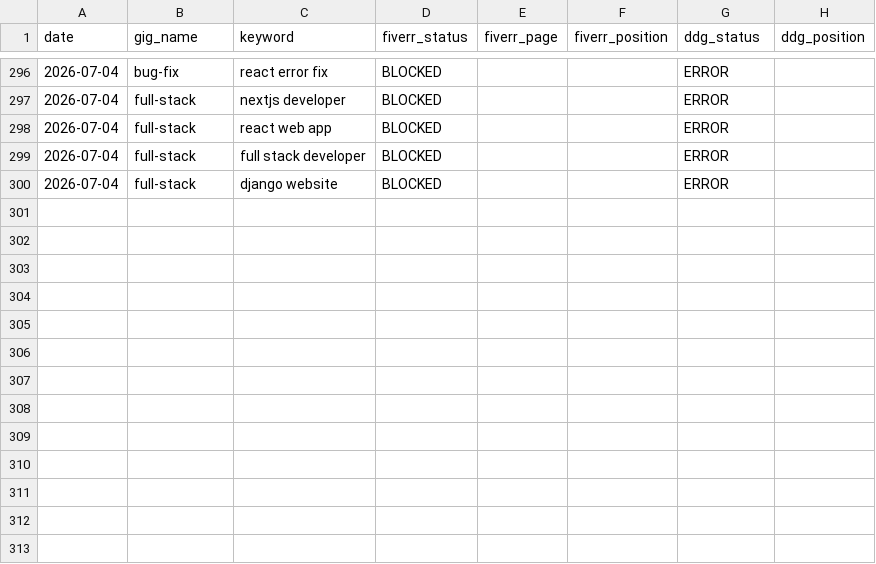
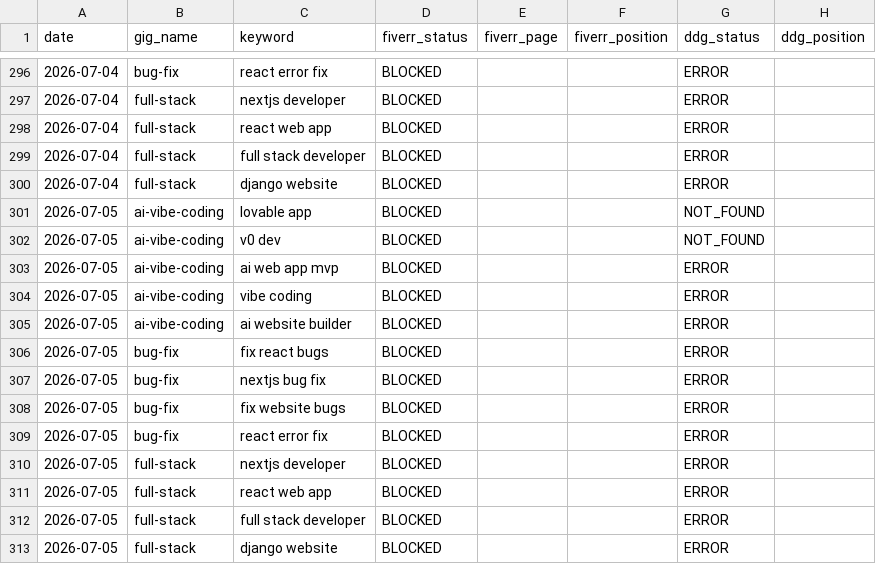
Before and after one commit to AnasKhalid4/workflow-integration, a CSV file: data/rank_history.csv, drawn as a sheet; only a part is shown, gaps mark what is left out.

Commit message:
rank data 2026-07-05

```diff
--- a/data/rank_history.csv
+++ b/data/rank_history.csv
@@ -300 +300,14 @@ date,gig_name,keyword,fiverr_status,fiverr_page,fiverr_position,ddg_status,ddg_p
 2026-07-04,full-stack,django website,BLOCKED,,,ERROR,
+2026-07-05,ai-vibe-coding,lovable app,BLOCKED,,,NOT_FOUND,
+2026-07-05,ai-vibe-coding,v0 dev,BLOCKED,,,NOT_FOUND,
+2026-07-05,ai-vibe-coding,ai web app mvp,BLOCKED,,,ERROR,
+2026-07-05,ai-vibe-coding,vibe coding,BLOCKED,,,ERROR,
+2026-07-05,ai-vibe-coding,ai website builder,BLOCKED,,,ERROR,
+2026-07-05,bug-fix,fix react bugs,BLOCKED,,,ERROR,
+2026-07-05,bug-fix,nextjs bug fix,BLOCKED,,,ERROR,
+2026-07-05,bug-fix,fix website bugs,BLOCKED,,,ERROR,
+2026-07-05,bug-fix,react error fix,BLOCKED,,,ERROR,
+2026-07-05,full-stack,nextjs developer,BLOCKED,,,ERROR,
+2026-07-05,full-stack,react web app,BLOCKED,,,ERROR,
+2026-07-05,full-stack,full stack developer,BLOCKED,,,ERROR,
+2026-07-05,full-stack,django website,BLOCKED,,,ERROR,
```
Also changed, not shown: data/gig_health.csv.
